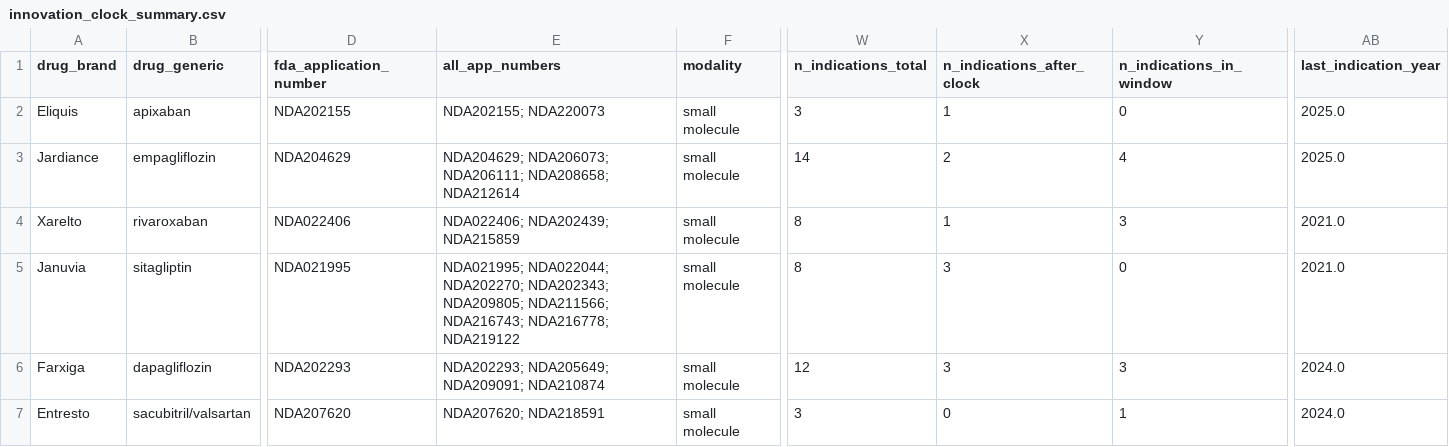
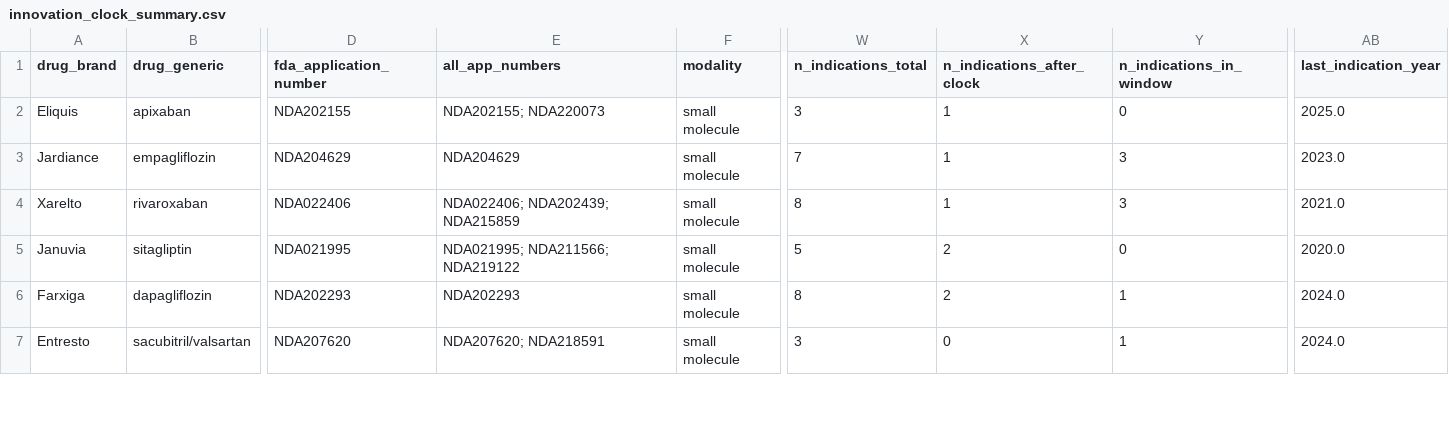
Before and after one commit to asweezy00/innovation-clock, a CSV file: data/processed/innovation_clock_summary.csv, drawn as a sheet; only a part is shown, gaps mark what is left out; the diff covers the shown part only; the diff names each change by its address in the sheet, - before the commit and + after, or states it on an @@ line.

```diff
--- a/data/processed/innovation_clock_summary.csv
+++ b/data/processed/innovation_clock_summary.csv
-E3 (all_app_numbers): NDA204629; NDA206073; NDA206111; NDA208658; NDA212614
+E3 (all_app_numbers): NDA204629
-W3 (n_indications_total): 14
+W3 (n_indications_total): 7
-X3 (n_indications_after_clock): 2
+X3 (n_indications_after_clock): 1
-Y3 (n_indications_in_window): 4
+Y3 (n_indications_in_window): 3
-AB3 (last_indication_year): 2025.0
+AB3 (last_indication_year): 2023.0
-E5 (all_app_numbers): NDA021995; NDA022044; NDA202270; NDA202343; NDA209805; NDA211566; NDA216743; NDA216778; NDA219122
+E5 (all_app_numbers): NDA021995; NDA211566; NDA219122
-W5 (n_indications_total): 8
+W5 (n_indications_total): 5
-X5:X6 (n_indications_after_clock): 3
+X5:X6 (n_indications_after_clock): 2
-AB5 (last_indication_year): 2021.0
+AB5 (last_indication_year): 2020.0
-E6 (all_app_numbers): NDA202293; NDA205649; NDA209091; NDA210874
+E6 (all_app_numbers): NDA202293
-W6 (n_indications_total): 12
+W6 (n_indications_total): 8
-Y6 (n_indications_in_window): 3
+Y6 (n_indications_in_window): 1
```
Also changed, not shown: 52 edited cells elsewhere in this file, 31 other files.
